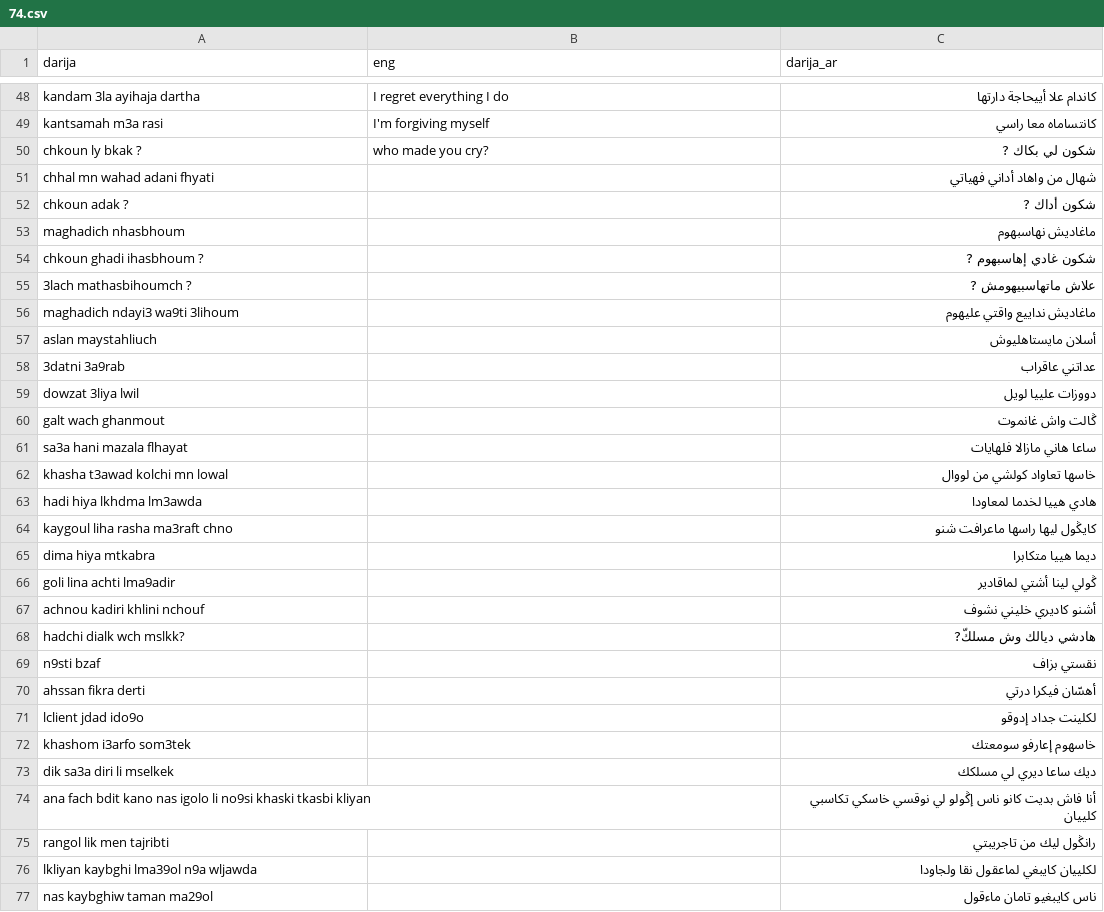
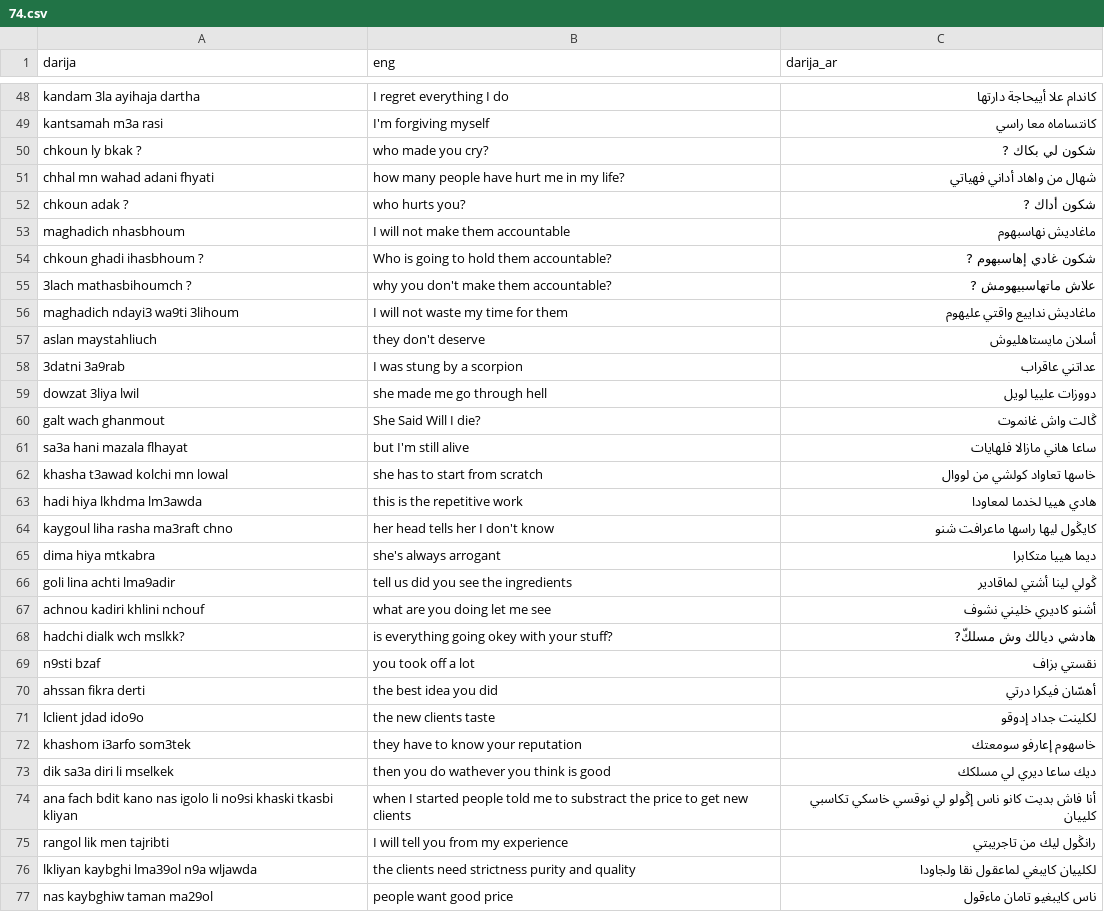
Before and after one commit to hamzalach02/dataset, a CSV file: ongoing/74.csv, drawn as a sheet; only a part is shown, gaps mark what is left out; the diff covers the shown part only.

Commit message:
Update 74.csv

```diff
--- a/ongoing/74.csv
+++ b/ongoing/74.csv
@@ -50,28 +50,28 @@ kantsamah m3a rasi,I'm forgiving myself,كانتساماه معا راسي
 chkoun ly bkak ?,who made you cry? ,شكون لي بكاك ?
-chhal mn wahad adani fhyati,,شهال من واهاد أداني فهياتي
-chkoun adak ?,,شكون أداك ?
-maghadich nhasbhoum,,ماغاديش نهاسبهوم
-chkoun ghadi ihasbhoum ?,,شكون غادي إهاسبهوم ?
-3lach mathasbihoumch ?,,علاش ماتهاسبيهومش ?
-maghadich ndayi3 wa9ti 3lihoum,,ماغاديش نداييع واقتي عليهوم
-aslan maystahliuch,,أسلان مايستاهليوش
-3datni 3a9rab,,عداتني عاقراب
-dowzat 3liya lwil,,دووزات علييا لويل
-galt wach ghanmout,,ڭالت واش غانموت
-sa3a hani mazala flhayat,,ساعا هاني مازالا فلهايات
-khasha t3awad kolchi mn lowal,,خاسها تعاواد كولشي من لووال
-hadi hiya lkhdma lm3awda,,هادي هييا لخدما لمعاودا
-kaygoul liha rasha ma3raft chno,,كايڭول ليها راسها ماعرافت شنو
-dima hiya mtkabra,,ديما هييا متكابرا
-goli lina achti lma9adir,,ڭولي لينا أشتي لماقادير
-achnou kadiri khlini nchouf,,أشنو كاديري خليني نشوف
-hadchi dialk wch mslkk?,,هادشي ديالك وش مسلكّ?
-n9sti bzaf,,نقستي بزاف
-ahssan fikra derti,,أهسّان فيكرا درتي
-lclient jdad ido9o,,لكلينت جداد إدوقو
-khashom i3arfo som3tek,,خاسهوم إعارفو سومعتك
-dik sa3a diri li mselkek,,ديك ساعا ديري لي مسلكك
-ana fach bdit kano nas igolo li no9si khaski tkasbi kliyan,,أنا فاش بديت كانو ناس إڭولو لي نوقسي خاسكي تكاسبي كلييان
-rangol lik men tajribti,,رانڭول ليك من تاجريبتي
-lkliyan kaybghi lma39ol n9a wljawda,,لكلييان كايبغي لماعقول نقا ولجاودا
-nas kaybghiw taman ma29ol,,ناس كايبغيو تامان ماءقول
+chhal mn wahad adani fhyati,how many people have hurt me in my life?,شهال من واهاد أداني فهياتي
+chkoun adak ?,who hurts you?,شكون أداك ?
+maghadich nhasbhoum,I will not make them accountable,ماغاديش نهاسبهوم
+chkoun ghadi ihasbhoum ?,Who is going to hold them accountable?,شكون غادي إهاسبهوم ?
+3lach mathasbihoumch ?,why you don't make them accountable?,علاش ماتهاسبيهومش ?
+maghadich ndayi3 wa9ti 3lihoum,I will not waste my time for them,ماغاديش نداييع واقتي عليهوم
+aslan maystahliuch,they don't deserve,أسلان مايستاهليوش
+3datni 3a9rab,I was stung by a scorpion,عداتني عاقراب
+dowzat 3liya lwil,she made me go through hell,دووزات علييا لويل
+galt wach ghanmout,She Said Will I die?,ڭالت واش غانموت
+sa3a hani mazala flhayat,but I'm still alive,ساعا هاني مازالا فلهايات
+khasha t3awad kolchi mn lowal,she has to start from scratch,خاسها تعاواد كولشي من لووال
+hadi hiya lkhdma lm3awda,this is the repetitive work,هادي هييا لخدما لمعاودا
+kaygoul liha rasha ma3raft chno,her head tells her I don't know,كايڭول ليها راسها ماعرافت شنو
+dima hiya mtkabra,she's always arrogant,ديما هييا متكابرا
+goli lina achti lma9adir,tell us did you see the ingredients,ڭولي لينا أشتي لماقادير
+achnou kadiri khlini nchouf,what are you doing let me see,أشنو كاديري خليني نشوف
+hadchi dialk wch mslkk?,is everything going okey with your stuff?,هادشي ديالك وش مسلكّ?
+n9sti bzaf,you took off a lot,نقستي بزاف
+ahssan fikra derti,the best idea you did,أهسّان فيكرا درتي
+lclient jdad ido9o,the new clients taste,لكلينت جداد إدوقو
+khashom i3arfo som3tek,they have to know your reputation,خاسهوم إعارفو سومعتك
+dik sa3a diri li mselkek,then you do wathever you think is good,ديك ساعا ديري لي مسلكك
+ana fach bdit kano nas igolo li no9si khaski tkasbi kliyan,when I started people told me to substract the price to get new clients,أنا فاش بديت كانو ناس إڭولو لي نوقسي خاسكي تكاسبي كلييان
+rangol lik men tajribti,I will tell you from my experience,رانڭول ليك من تاجريبتي
+lkliyan kaybghi lma39ol n9a wljawda,the clients need strictness purity and quality,لكلييان كايبغي لماعقول نقا ولجاودا
+nas kaybghiw taman ma29ol,people want good price,ناس كايبغيو تامان ماءقول
```
Also changed, not shown: 1 added row, 1 removed row and 22 edited cells elsewhere in this file.
